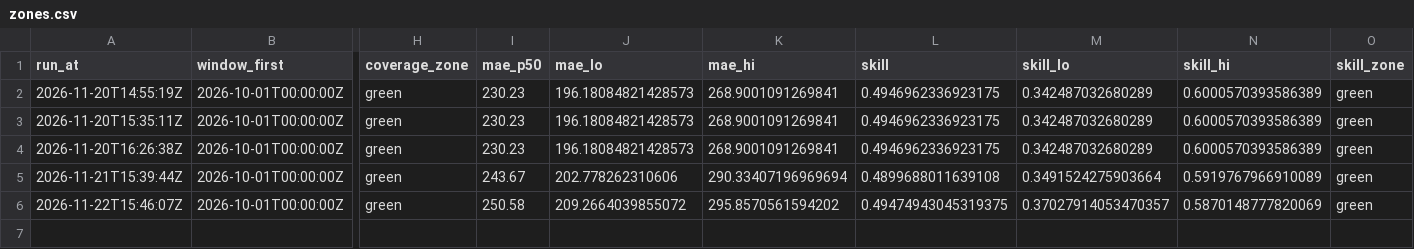
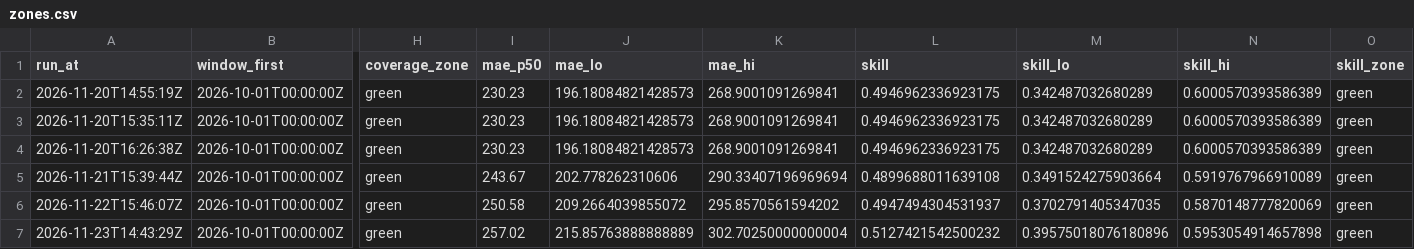
Before and after one commit to AashishS97/gridcast, a CSV file: zones.csv, drawn as a sheet; only a part is shown, gaps mark what is left out; rows hold the shown columns only; the diff names each change by its address in the sheet, - before the commit and + after, or states it on an @@ line.

```diff
--- a/zones.csv
+++ b/zones.csv
-L6 (skill): 0.49474943045319375
+L6 (skill): 0.4947494304531937
-M6 (skill_lo): 0.37027914053470357
+M6 (skill_lo): 0.3702791405347035
+row 7: 2026-11-23T14:43:29Z | 2026-10-01T00:00:00Z | green | 257.02 | 215.85763888888889 | 302.70250000000004 | 0.5127421542500232 | 0.39575018076180896 | 0.5953054914657898 | green
```
Also changed, not shown: drift.csv, forecasts.csv, 8 other files.
